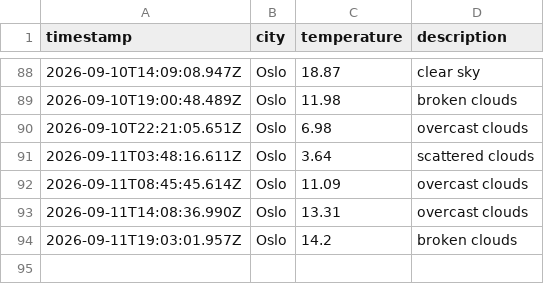
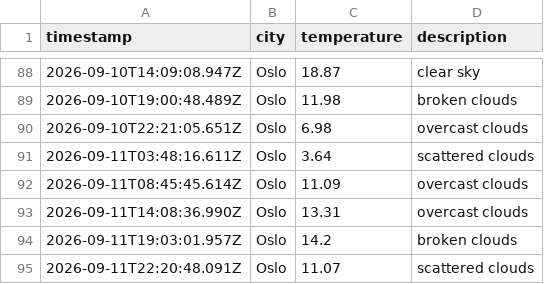
Before and after one commit to AshSensei13/weather-data-ops, a CSV file: data/weather_log.csv, drawn as a sheet; only a part is shown, gaps mark what is left out.

```diff
--- a/data/weather_log.csv
+++ b/data/weather_log.csv
@@ -94 +94,2 @@ timestamp,city,temperature,description
 2026-09-11T19:03:01.957Z,Oslo,14.2,broken clouds
+2026-09-11T22:20:48.091Z,Oslo,11.07,scattered clouds
```
Also changed, not shown: 1 other file.
